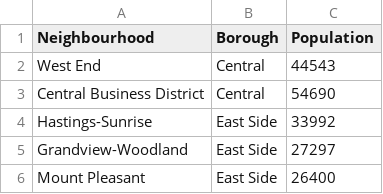
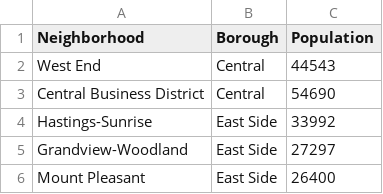
Before and after one commit to rvidigalm/IBM-Coursera-Capstone-Project, a CSV file: vancouver neighbourhoods and population.csv, drawn as a sheet; only a part is shown.

Commit message:
Update vancouver neighbourhoods and population.csv

```diff
--- a/vancouver neighbourhoods and population.csv
+++ b/vancouver neighbourhoods and population.csv
@@ -1,2 +1,2 @@
-Neighbourhood,Borough,Population
+Neighborhood,Borough,Population
 West End,Central,44543
```
